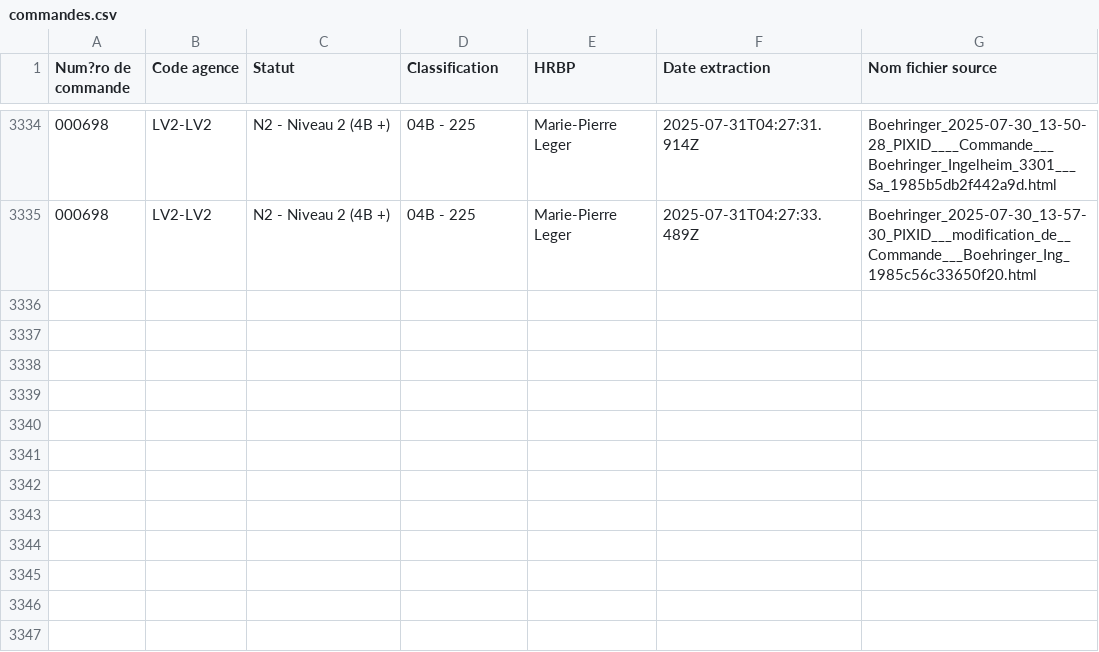
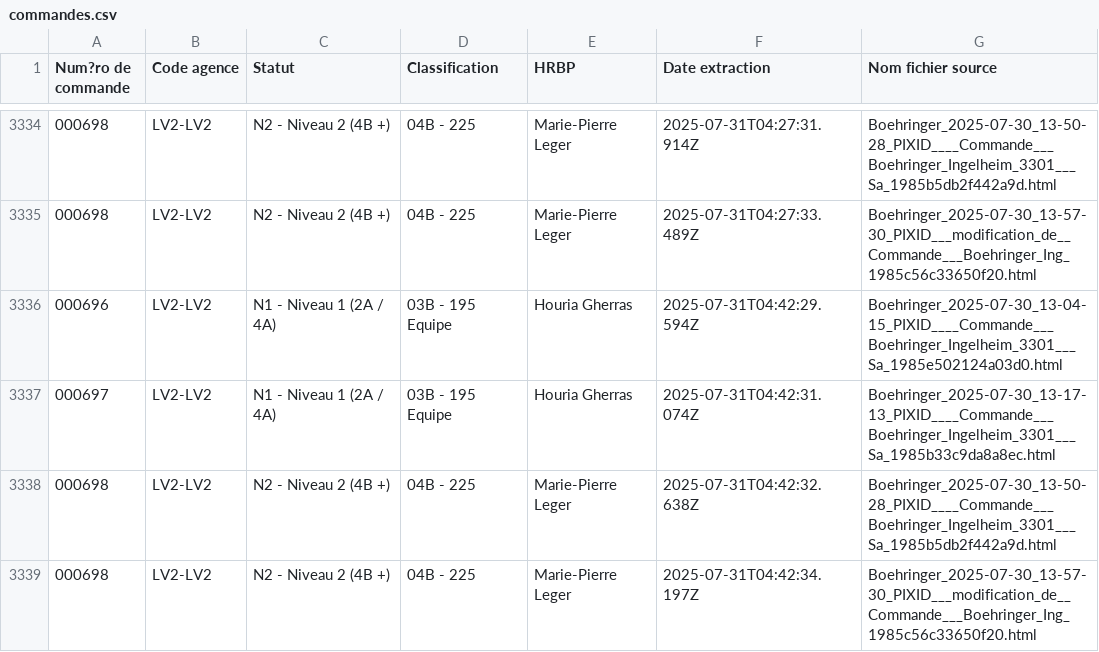
Before and after one commit to younessemlali/xml-boehringer-corrector, a CSV file: commandes.csv, drawn as a sheet; only a part is shown, gaps mark what is left out; the diff names each change by its address in the sheet, - before the commit and + after, or states it on an @@ line.

Commit message:
Mise à jour des commandes

```diff
--- a/commandes.csv
+++ b/commandes.csv
+row 3336: 000696 | LV2-LV2 | N1 - Niveau 1 (2A / 4A) | 03B - 195 Equipe | Houria Gherras | 2025-07-31T04:42:29.594Z | Boehringer_2025-07-30_13-04-15_PIXID____Commande___Boehringer_Ingelheim_3301___Sa_1985e502124a03d0.html
+row 3337: 000697 | LV2-LV2 | N1 - Niveau 1 (2A / 4A) | 03B - 195 Equipe | Houria Gherras | 2025-07-31T04:42:31.074Z | Boehringer_2025-07-30_13-17-13_PIXID____Commande___Boehringer_Ingelheim_3301___Sa_1985b33c9da8a8ec.html
+row 3338: 000698 | LV2-LV2 | N2 - Niveau 2 (4B +) | 04B - 225 | Marie-Pierre Leger | 2025-07-31T04:42:32.638Z | Boehringer_2025-07-30_13-50-28_PIXID____Commande___Boehringer_Ingelheim_3301___Sa_1985b5db2f442a9d.html
+row 3339: 000698 | LV2-LV2 | N2 - Niveau 2 (4B +) | 04B - 225 | Marie-Pierre Leger | 2025-07-31T04:42:34.197Z | Boehringer_2025-07-30_13-57-30_PIXID___modification_de__Commande___Boehringer_Ing_1985c56c33650f20.html
```
